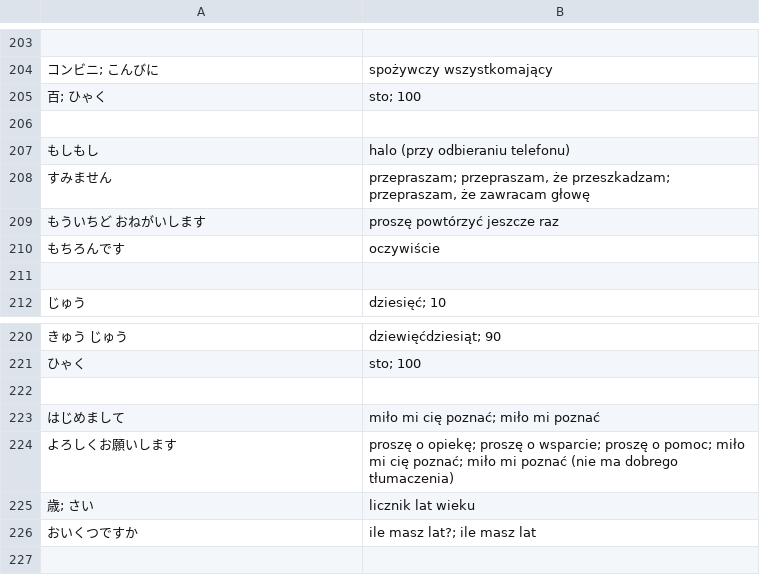
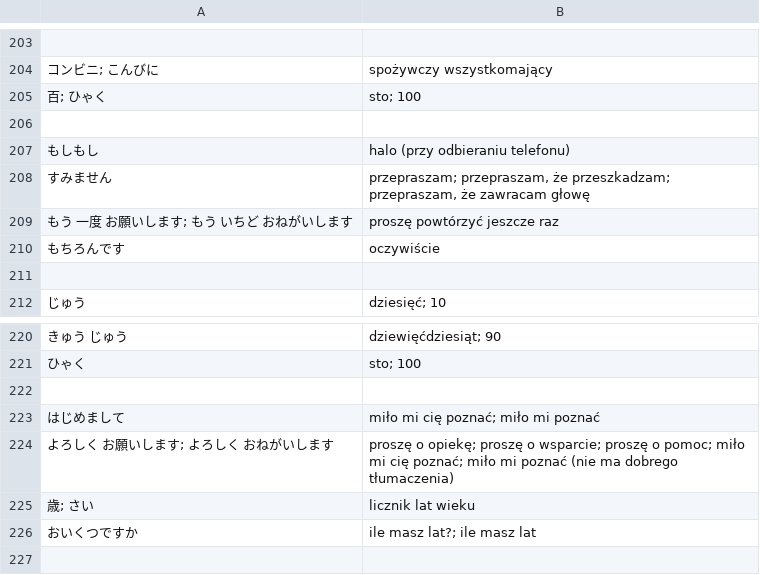
Before and after one commit to kamil-adam/anki, a CSV file: japan/japoński.csv, drawn as a sheet; only a part is shown, gaps mark what is left out.

Commit message:
japan

```diff
--- a/japan/japoński.csv
+++ b/japan/japoński.csv
@@ -208,3 +208,3 @@
 すみません| przepraszam; przepraszam, że przeszkadzam; przepraszam, że zawracam głowę
-もういちど おねがいします| proszę powtórzyć jeszcze raz
+もう 一度 お願いします; もう いちど おねがいします| proszę powtórzyć jeszcze raz
 もちろんです| oczywiście
@@ -223,3 +223,3 @@
 はじめまして| miło mi cię poznać; miło mi poznać
-よろしくお願いします| proszę o opiekę; proszę o wsparcie; proszę o pomoc; miło mi cię poznać; miło mi poznać (nie ma dobrego tłumaczenia)
+よろしく お願いします; よろしく おねがいします| proszę o opiekę; proszę o wsparcie; proszę o pomoc; miło mi cię poznać; miło mi poznać (nie ma dobrego tłumaczenia)
 歳; さい| licznik lat wieku
```
